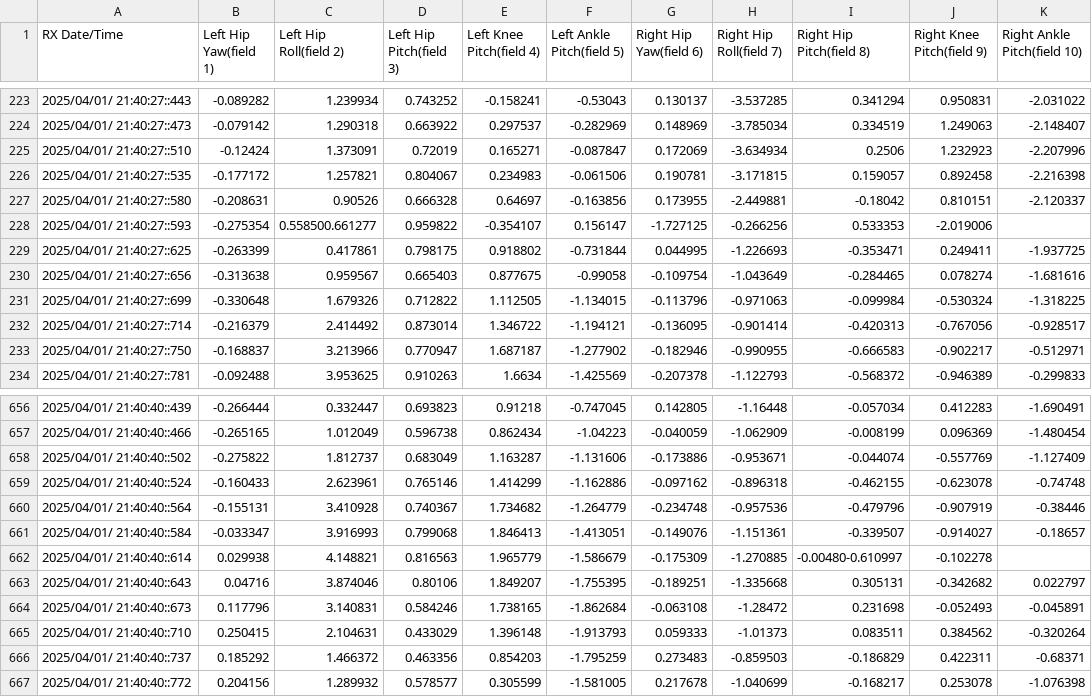
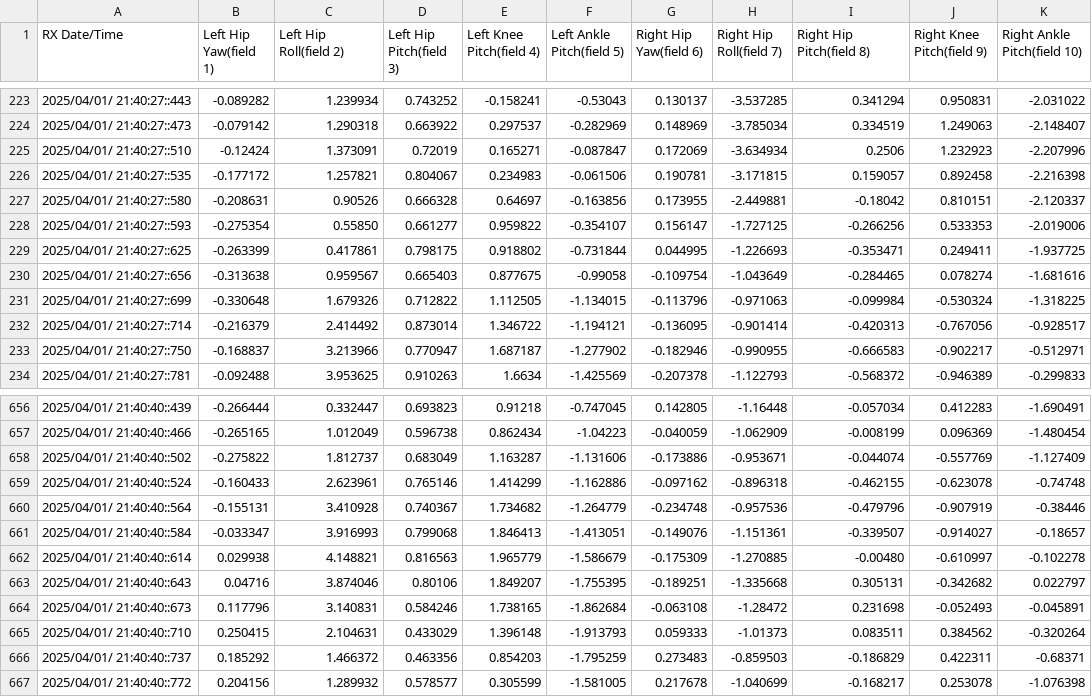
Before and after one commit to CuboiLeo/Xuanwu-bipedal-robot, a CSV file: docs/act_tor.csv, drawn as a sheet; only a part is shown, gaps mark what is left out.

```diff
--- a/docs/act_tor.csv
+++ b/docs/act_tor.csv
@@ -227,3 +227,3 @@
 2025/04/01/ 21:40:27::580,-0.208631,0.90526,0.666328,0.64697,-0.163856,0.173955,-2.449881,-0.18042,0.810151,-2.120337
-2025/04/01/ 21:40:27::593,-0.275354, 0.558500.661277,0.959822,-0.354107,0.156147,-1.727125,-0.266256,0.533353,-2.019006,
+2025/04/01/ 21:40:27::593,-0.275354, 0.55850,0.661277,0.959822,-0.354107,0.156147,-1.727125,-0.266256,0.533353,-2.019006
 2025/04/01/ 21:40:27::625,-0.263399,0.417861,0.798175,0.918802,-0.731844,0.044995,-1.226693,-0.353471,0.249411,-1.937725
@@ -661,3 +661,3 @@
 2025/04/01/ 21:40:40::584,-0.033347,3.916993,0.799068,1.846413,-1.413051,-0.149076,-1.151361,-0.339507,-0.914027,-0.18657
-2025/04/01/ 21:40:40::614,0.029938,4.148821,0.816563,1.965779,-1.586679,-0.175309,-1.270885, -0.00480-0.610997,-0.102278,
+2025/04/01/ 21:40:40::614,0.029938,4.148821,0.816563,1.965779,-1.586679,-0.175309,-1.270885, -0.00480,-0.610997,-0.102278
 2025/04/01/ 21:40:40::643,0.04716,3.874046,0.80106,1.849207,-1.755395,-0.189251,-1.335668,0.305131,-0.342682,0.022797
```
Also changed, not shown: 2 other files.
